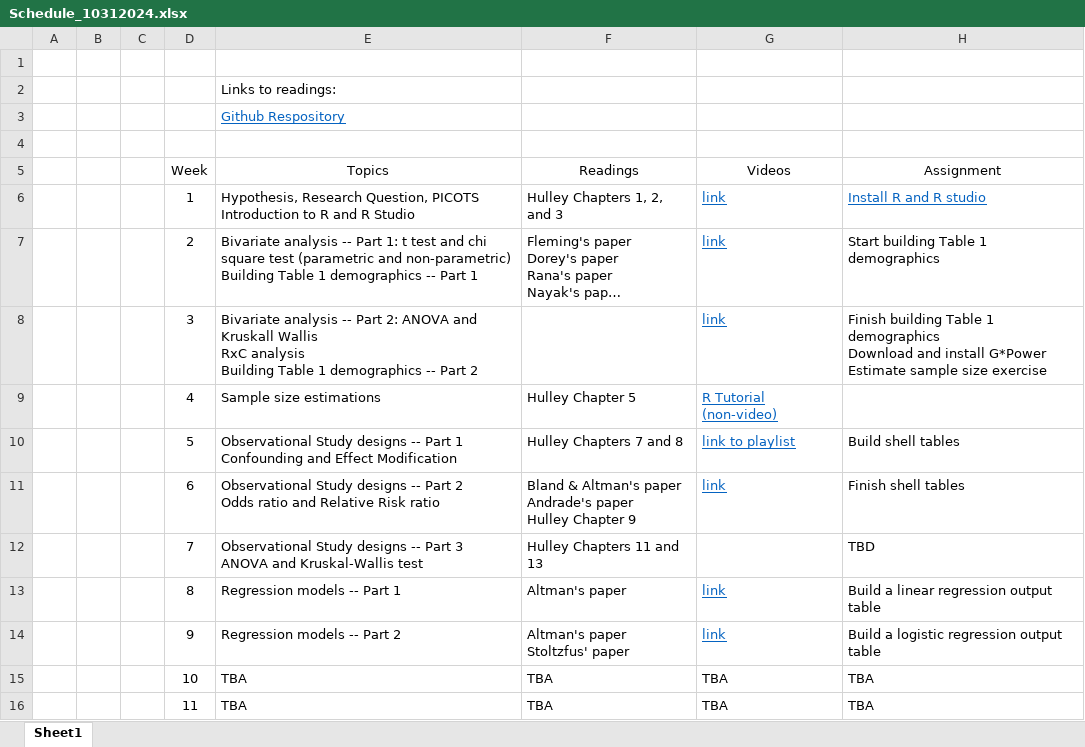
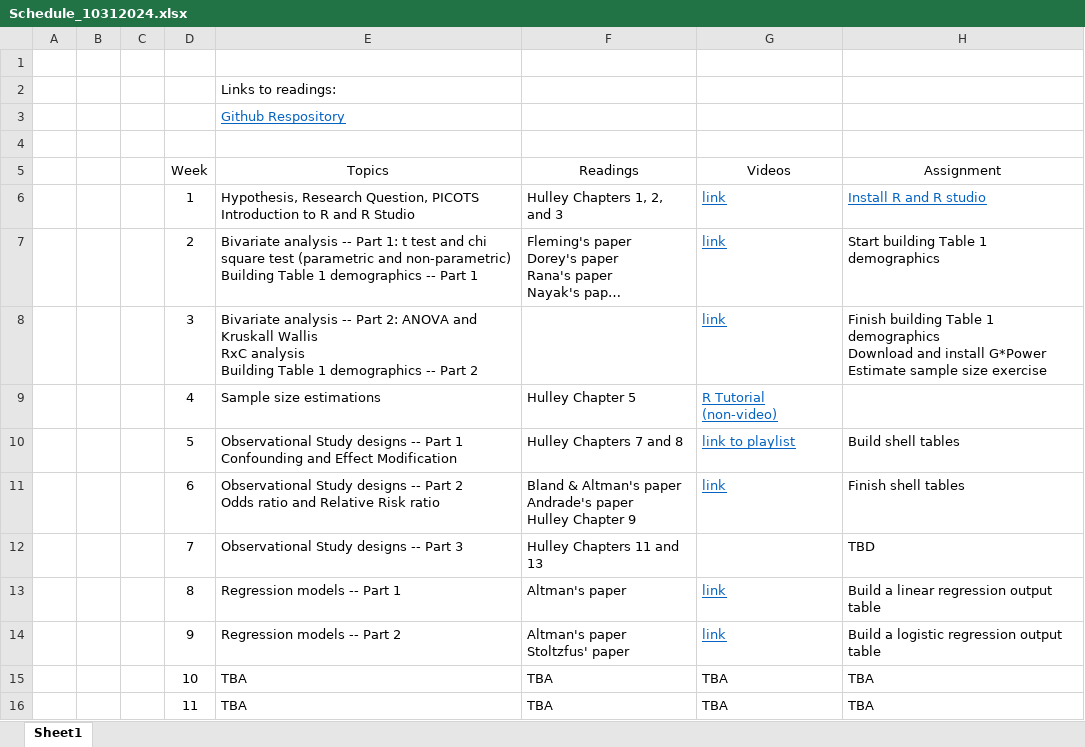
Before and after one commit to mbounthavong/VA-Resident-Study-Design-and-Biostats-Review, an Excel workbook: Schedule/Schedule_10312024.xlsx, sheet Sheet1, drawn as a sheet; long unchanged cells end in …; values as stored, in another font and other column widths than the file's, no borders; ↵ is a line break in a cell; the diff names each change by its address in the sheet, - before the commit and + after, or states it on an @@ line.

Commit message:
Update Schedule_10312024.xlsx

```diff
--- a/Schedule/Schedule_10312024.xlsx (sheet Sheet1)
+++ b/Schedule/Schedule_10312024.xlsx (sheet Sheet1)
-E12 (Topics): …Part 3 ↵ ANOVA and Kruskal-Wallis test
+E12 (Topics): …Part 3
```
